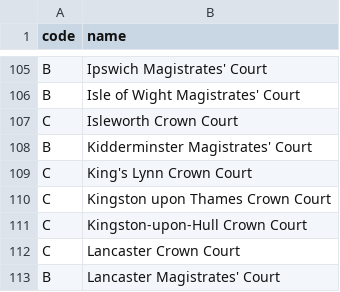
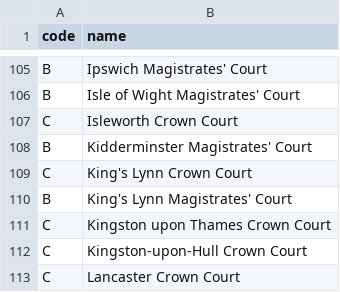
Before and after one commit to ministryofjustice/laa-apply-for-criminal-legal-aid, a CSV file: config/data/courts.csv, drawn as a sheet; only a part is shown, gaps mark what is left out; the shorter side is filled out with more unchanged rows.

Commit message:
CRIMAPP-1184 add Kings Lynn Magistrates court to court list

```diff
--- a/config/data/courts.csv
+++ b/config/data/courts.csv
@@ -109,2 +109,3 @@ B,Kidderminster Magistrates' Court
 C,King's Lynn Crown Court
+B,King's Lynn Magistrates' Court
 C,Kingston upon Thames Crown Court
```
Also changed, not shown: 1 other file.
